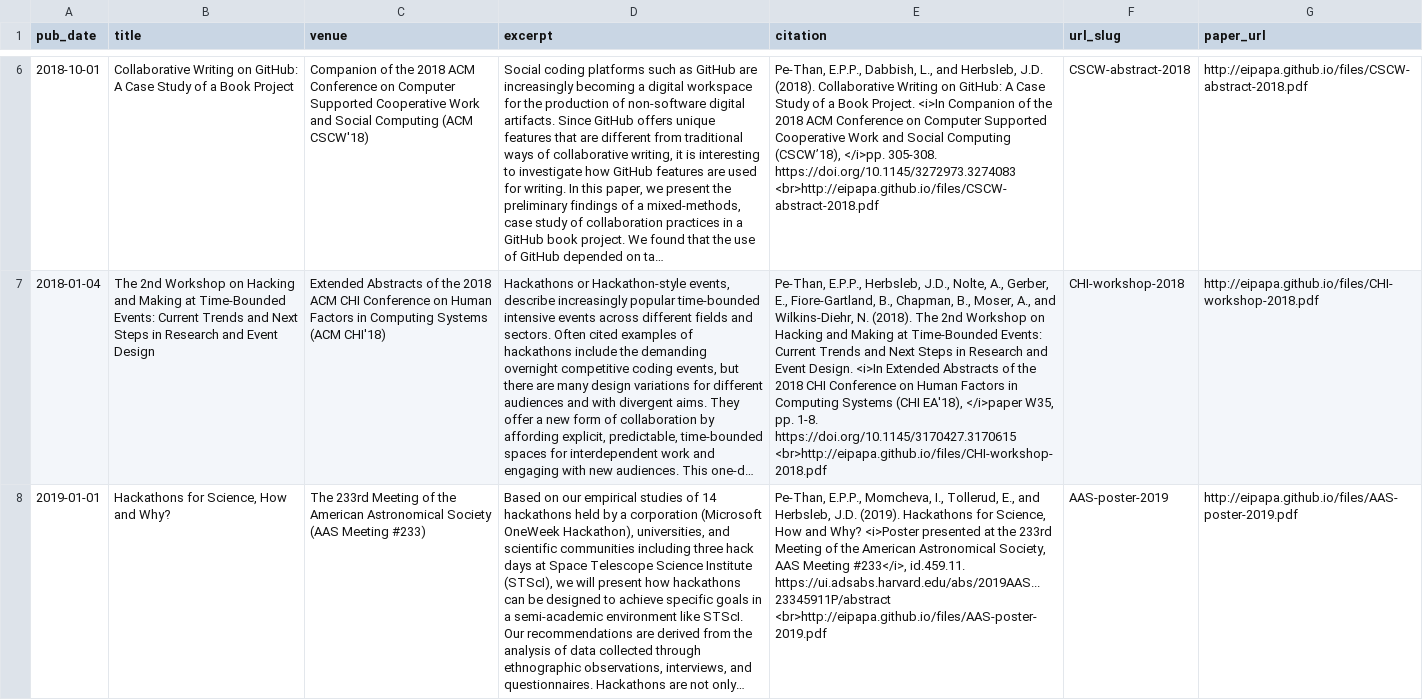
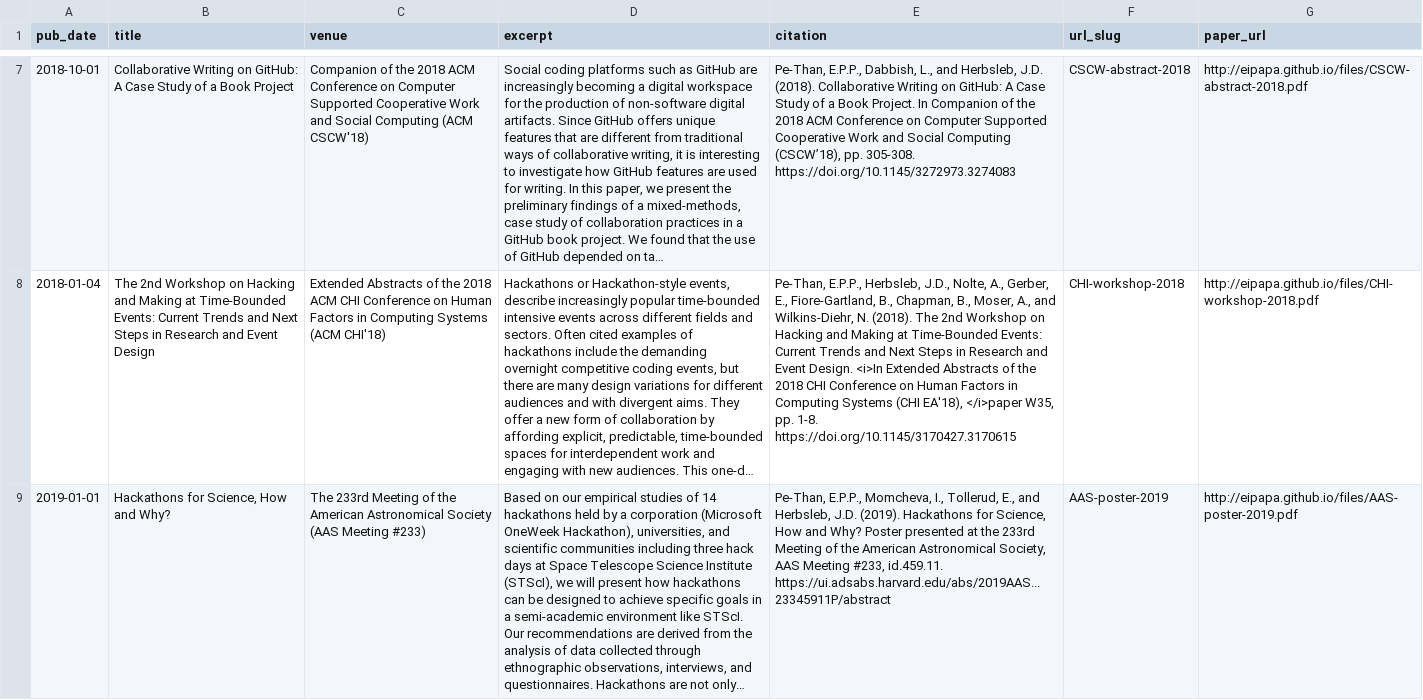
Before and after one commit to epppt/epppt.github.io, a TSV file: markdown_generator/publications.tsv, drawn as a sheet; only a part is shown, gaps mark what is left out; long unchanged cells end in …; addresses are those after the commit; the diff covers the shown part only; the diff names each change by its address in the sheet, - before the commit and + after, or states it on an @@ line.

```diff
--- a/markdown_generator/publications.tsv
+++ b/markdown_generator/publications.tsv
-E7 (citation): …Book Project. <i>In Companion of the 2018 ACM Conference on Computer Supported Cooperative Work and Social Computing (CSCW’18), </i>pp. 305-308. https://doi.org/10.1145/3272973.3274083 <br>http://eipapa.github.io/files/CSCW-abstract-2018.pdf
+E7 (citation): …Book Project. In Companion of the 2018 ACM Conference on Computer Supported Cooperative Work and Social Computing (CSCW’18), pp. 305-308. https://doi.org/10.1145/3272973.3274083
-E8 (citation): …1-8. https://doi.org/10.1145/3170427.3170615 <br>http://eipapa.github.io/files/CHI-workshop-2018.pdf
+E8 (citation): …1-8. https://doi.org/10.1145/3170427.3170615
-E9 (citation): …and Why? <i>Poster presented at the 233rd Meeting of the American Astronomical Society, AAS Meeting #233</i>, id.459.11. https://ui.adsabs.harvard.edu/abs/2019AAS...23345911P/abstract <br>http://eipapa.github.io/files/AAS-poster-2019.pdf
+E9 (citation): …and Why? Poster presented at the 233rd Meeting of the American Astronomical Society, AAS Meeting #233, id.459.11. https://ui.adsabs.harvard.edu/abs/2019AAS...23345911P/abstract
```
Also changed, not shown: 1 added row and 6 edited cells elsewhere in this file, 13 other files.
